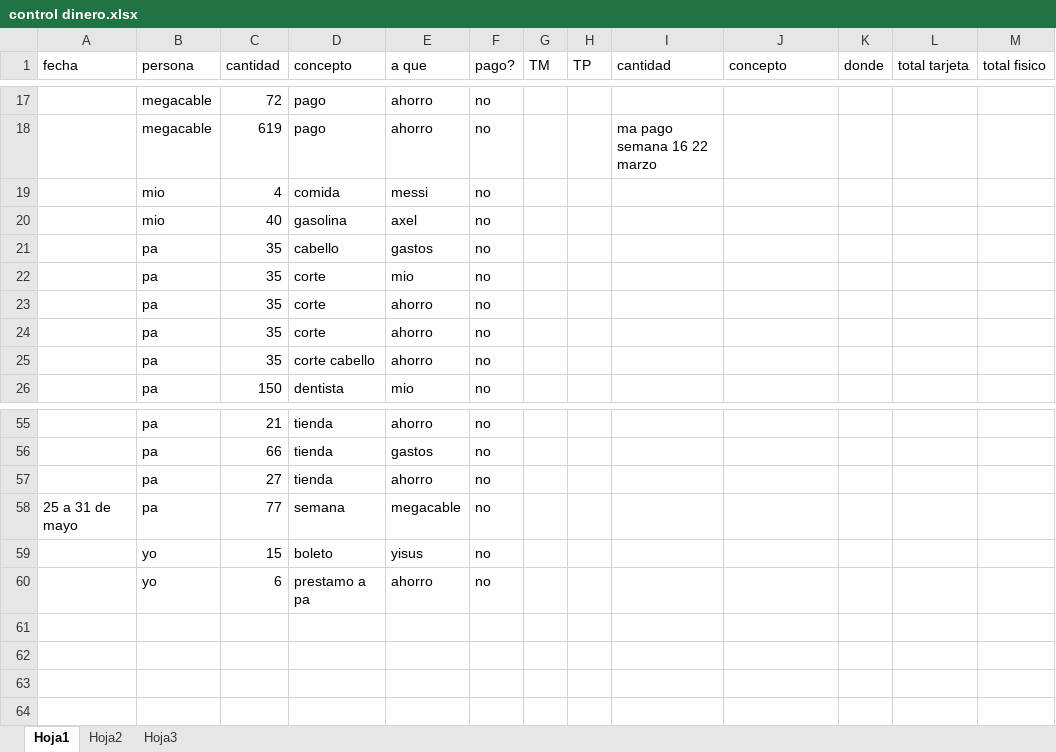
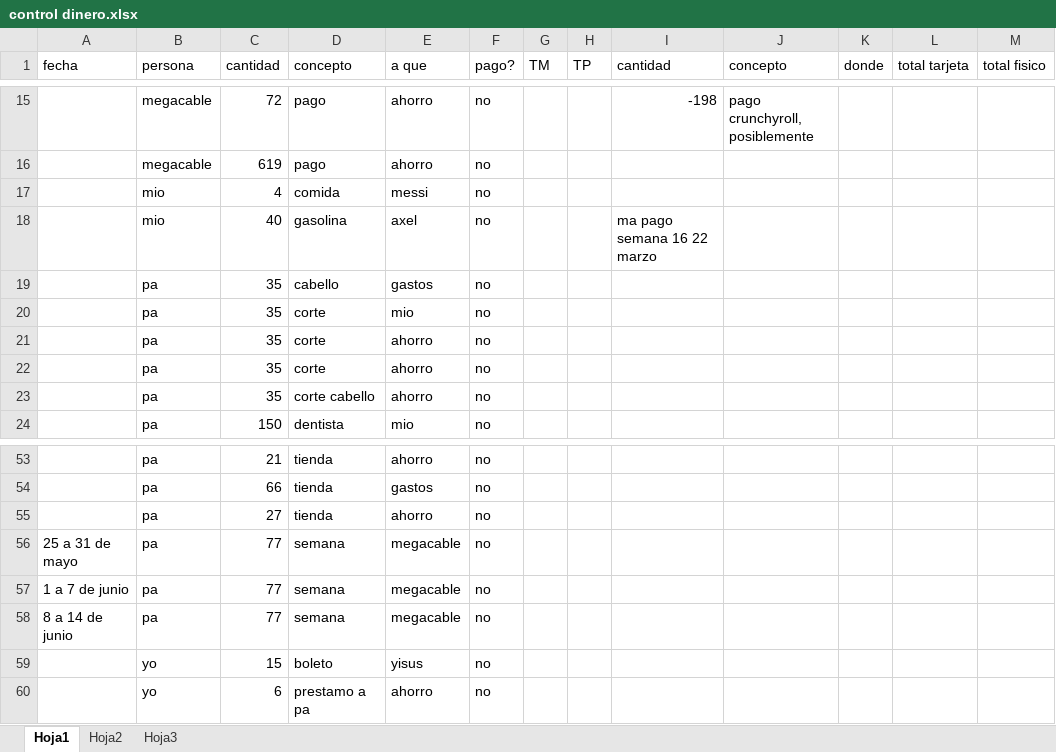
Before and after one commit to diegoivan1987/control, an Excel workbook: control dinero.xlsx, sheet Hoja1, drawn as a sheet; only a part is shown, gaps mark what is left out; values as stored, in another font and other column widths than the file's, no borders; table styles not drawn; addresses are those after the commit; the diff covers the shown part only; the diff names each change by its address in the sheet, - before the commit and + after, or states it on an @@ line.

```diff
--- a/control dinero.xlsx (sheet Hoja1)
+++ b/control dinero.xlsx (sheet Hoja1)
-I15 (cantidad): (empty)
+I15 (cantidad): -198
-J15 (concepto): (empty)
+J15 (concepto): pago crunchyroll, posiblemente
-I16 (cantidad): ma pago semana 16 22 marzo
+I16 (cantidad): (empty)
-I18 (cantidad): (empty)
+I18 (cantidad): ma pago semana 16 22 marzo
+row 57: 1 a 7 de junio | pa | 77 | semana | megacable | no
+row 58: 8 a 14 de junio | pa | 77 | semana | megacable | no
```
Also changed, not shown: 1 added row, 3 removed rows and 29 edited cells elsewhere in this sheet.
